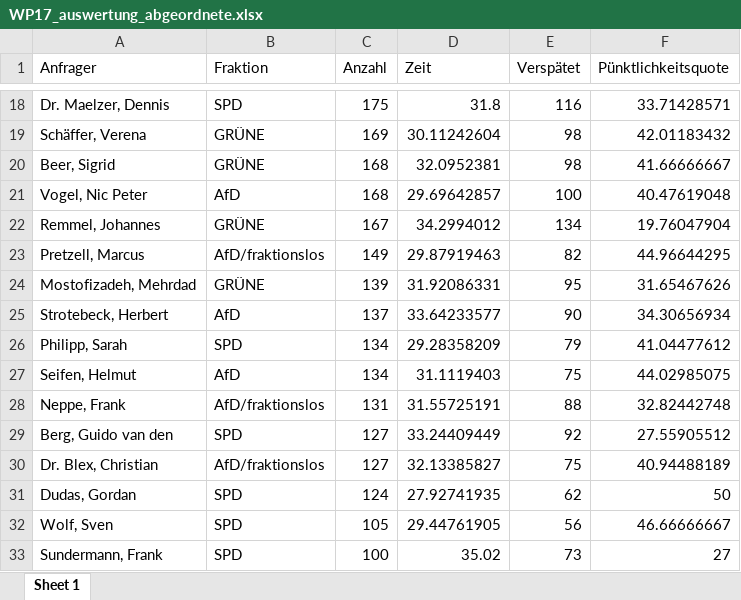
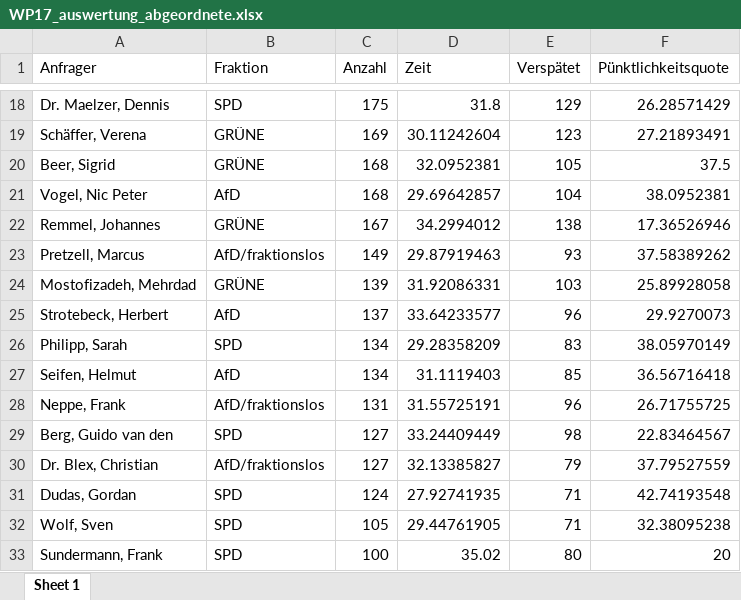
Before and after one commit to wdr-data/kleineanfrage, an Excel workbook: data/WP17/WP17_auswertung_abgeordnete.xlsx, sheet Sheet 1, drawn as a sheet; only a part is shown, gaps mark what is left out; values as stored, in another font and other column widths than the file's, no borders; the diff covers the shown part only; the diff names each change by its address in the sheet, - before the commit and + after, or states it on an @@ line.

```diff
--- a/data/WP17/WP17_auswertung_abgeordnete.xlsx (sheet Sheet 1)
+++ b/data/WP17/WP17_auswertung_abgeordnete.xlsx (sheet Sheet 1)
-E18 (Verspätet): 116
+E18 (Verspätet): 129
-F18 (Pünktlichkeitsquote): 33.71428571
+F18 (Pünktlichkeitsquote): 26.28571429
-E19 (Verspätet): 98
+E19 (Verspätet): 123
-F19 (Pünktlichkeitsquote): 42.01183432
+F19 (Pünktlichkeitsquote): 27.21893491
-E20 (Verspätet): 98
+E20 (Verspätet): 105
-F20 (Pünktlichkeitsquote): 41.66666667
+F20 (Pünktlichkeitsquote): 37.5
-E21 (Verspätet): 100
+E21 (Verspätet): 104
-F21 (Pünktlichkeitsquote): 40.47619048
+F21 (Pünktlichkeitsquote): 38.0952381
-E22 (Verspätet): 134
+E22 (Verspätet): 138
-F22 (Pünktlichkeitsquote): 19.76047904
+F22 (Pünktlichkeitsquote): 17.36526946
-E23 (Verspätet): 82
+E23 (Verspätet): 93
-F23 (Pünktlichkeitsquote): 44.96644295
+F23 (Pünktlichkeitsquote): 37.58389262
-E24 (Verspätet): 95
+E24 (Verspätet): 103
-F24 (Pünktlichkeitsquote): 31.65467626
+F24 (Pünktlichkeitsquote): 25.89928058
-E25 (Verspätet): 90
+E25 (Verspätet): 96
-F25 (Pünktlichkeitsquote): 34.30656934
+F25 (Pünktlichkeitsquote): 29.9270073
-E26 (Verspätet): 79
+E26 (Verspätet): 83
-F26 (Pünktlichkeitsquote): 41.04477612
+F26 (Pünktlichkeitsquote): 38.05970149
-E27 (Verspätet): 75
+E27 (Verspätet): 85
-F27 (Pünktlichkeitsquote): 44.02985075
+F27 (Pünktlichkeitsquote): 36.56716418
-E28 (Verspätet): 88
+E28 (Verspätet): 96
-F28 (Pünktlichkeitsquote): 32.82442748
+F28 (Pünktlichkeitsquote): 26.71755725
-E29 (Verspätet): 92
+E29 (Verspätet): 98
-F29 (Pünktlichkeitsquote): 27.55905512
+F29 (Pünktlichkeitsquote): 22.83464567
-E30 (Verspätet): 75
+E30 (Verspätet): 79
-F30 (Pünktlichkeitsquote): 40.94488189
+F30 (Pünktlichkeitsquote): 37.79527559
-E31 (Verspätet): 62
+E31 (Verspätet): 71
-F31 (Pünktlichkeitsquote): 50
+F31 (Pünktlichkeitsquote): 42.74193548
-E32 (Verspätet): 56
+E32 (Verspätet): 71
-F32 (Pünktlichkeitsquote): 46.66666667
+F32 (Pünktlichkeitsquote): 32.38095238
-E33 (Verspätet): 73
+E33 (Verspätet): 80
-F33 (Pünktlichkeitsquote): 27
+F33 (Pünktlichkeitsquote): 20
```
Also changed, not shown: 142 edited cells elsewhere in this sheet, data/ALLE_zeitreihe.xlsx, data/WP17/WP17_auswertung_sachgebiete.xlsx, 30 other files.
